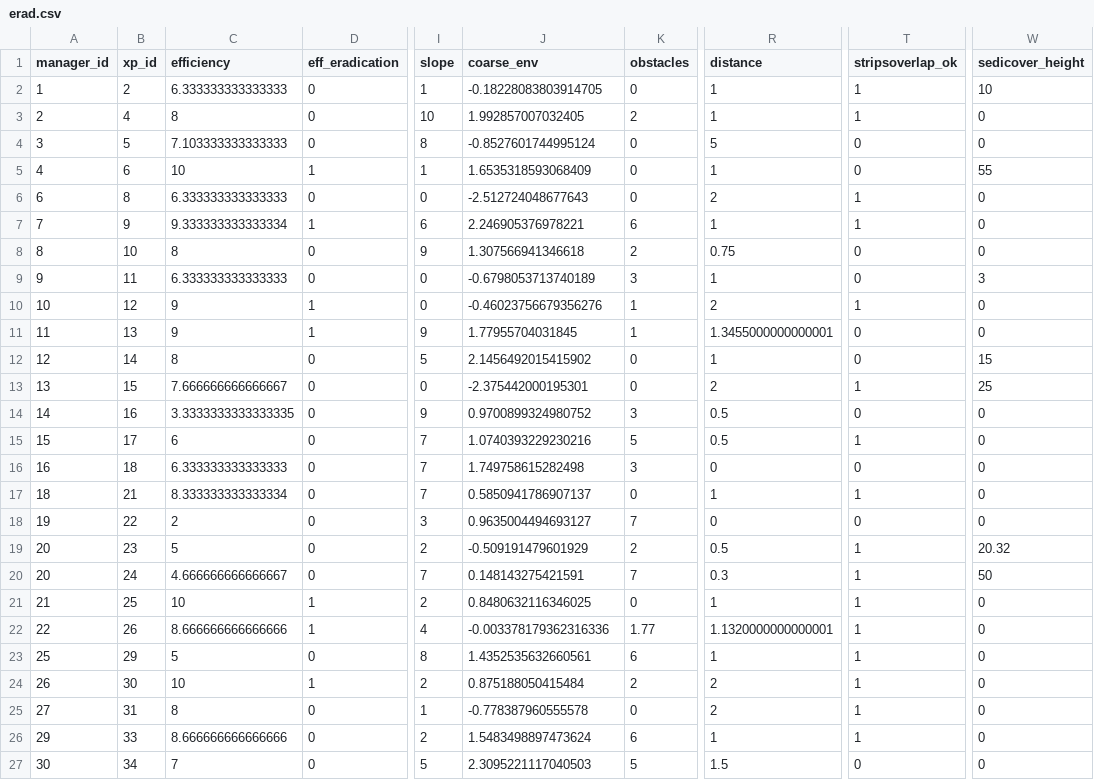
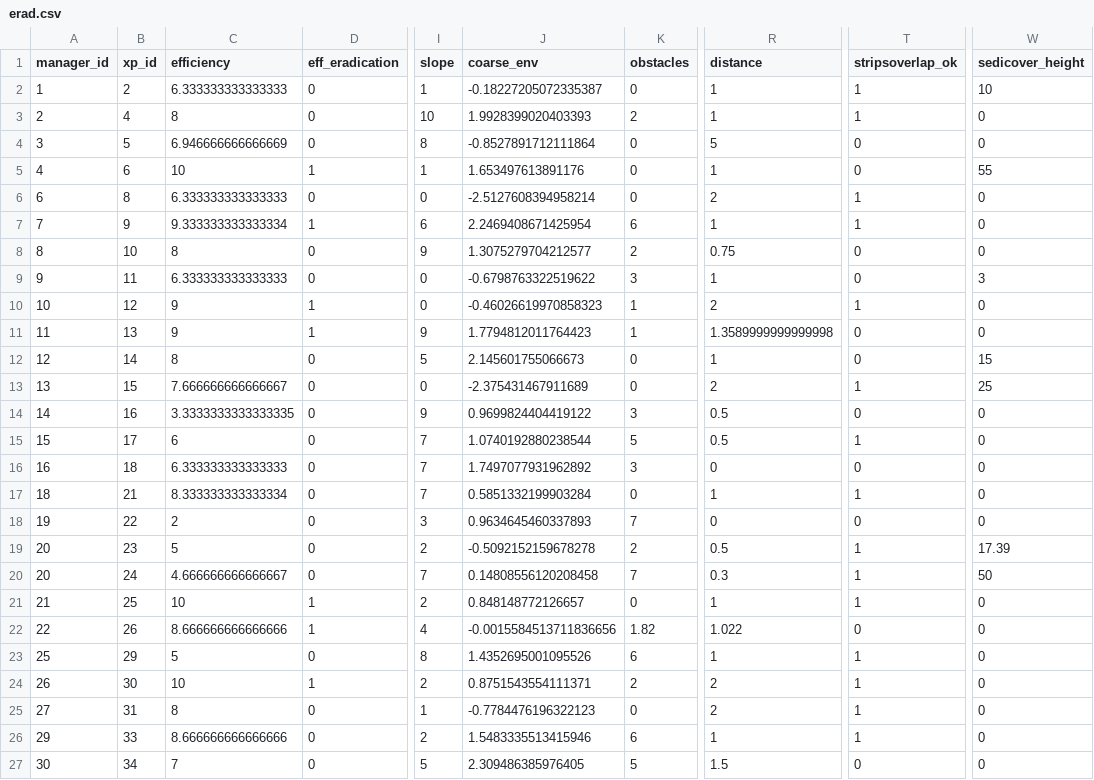
Before and after one commit to mrelnoob/jk.dusz.tarping, a CSV file: mydata/erad.csv, drawn as a sheet; only a part is shown, gaps mark what is left out; the diff covers the shown part only; the diff names each change by its address in the sheet, - before the commit and + after, or states it on an @@ line.

```diff
--- a/mydata/erad.csv
+++ b/mydata/erad.csv
-J2 (coarse_env): -0.18228083803914705
+J2 (coarse_env): -0.18227205072335387
-J3 (coarse_env): 1.992857007032405
+J3 (coarse_env): 1.9928399020403393
-C4 (efficiency): 7.103333333333333
+C4 (efficiency): 6.946666666666669
-J4 (coarse_env): -0.8527601744995124
+J4 (coarse_env): -0.8527891712111864
-J5 (coarse_env): 1.6535318593068409
+J5 (coarse_env): 1.653497613891176
-J6 (coarse_env): -2.512724048677643
+J6 (coarse_env): -2.5127608394958214
-J7 (coarse_env): 2.246905376978221
+J7 (coarse_env): 2.2469408671425954
-J8 (coarse_env): 1.307566941346618
+J8 (coarse_env): 1.3075279704212577
-J9 (coarse_env): -0.6798053713740189
+J9 (coarse_env): -0.6798763322519622
-J10 (coarse_env): -0.46023756679356276
+J10 (coarse_env): -0.46026619970858323
-J11 (coarse_env): 1.77955704031845
+J11 (coarse_env): 1.7794812011764423
-R11 (distance): 1.3455000000000001
+R11 (distance): 1.3589999999999998
-J12 (coarse_env): 2.1456492015415902
+J12 (coarse_env): 2.145601755066673
-J13 (coarse_env): -2.375442000195301
+J13 (coarse_env): -2.375431467911689
-J14 (coarse_env): 0.9700899324980752
+J14 (coarse_env): 0.9699824404419122
-J15 (coarse_env): 1.0740393229230216
+J15 (coarse_env): 1.0740192880238544
-J16 (coarse_env): 1.749758615282498
+J16 (coarse_env): 1.7497077931962892
-J17 (coarse_env): 0.5850941786907137
+J17 (coarse_env): 0.5851332199903284
-J18 (coarse_env): 0.9635004494693127
+J18 (coarse_env): 0.9634645460337893
-J19 (coarse_env): -0.509191479601929
+J19 (coarse_env): -0.5092152159678278
-W19 (sedicover_height): 20.32
+W19 (sedicover_height): 17.39
-J20 (coarse_env): 0.148143275421591
+J20 (coarse_env): 0.14808556120208458
-J21 (coarse_env): 0.8480632116346025
+J21 (coarse_env): 0.848148772126657
-J22 (coarse_env): -0.003378179362316336
+J22 (coarse_env): -0.0015584513711836656
-K22 (obstacles): 1.77
+K22 (obstacles): 1.82
-R22 (distance): 1.1320000000000001
+R22 (distance): 1.022
-T22 (stripsoverlap_ok): 1
+T22 (stripsoverlap_ok): 0
-J23 (coarse_env): 1.4352535632660561
+J23 (coarse_env): 1.4352695001095526
-J24 (coarse_env): 0.875188050415484
+J24 (coarse_env): 0.8751543554111371
-J25 (coarse_env): -0.778387960555578
+J25 (coarse_env): -0.7784476196322123
-J26 (coarse_env): 1.5483498897473624
+J26 (coarse_env): 1.5483335513415946
-J27 (coarse_env): 2.3095221117040503
+J27 (coarse_env): 2.309486385976405
```
Also changed, not shown: 65 edited cells elsewhere in this file, mydata/redges.csv, mydata/roverlaps.csv, 2 other files.
